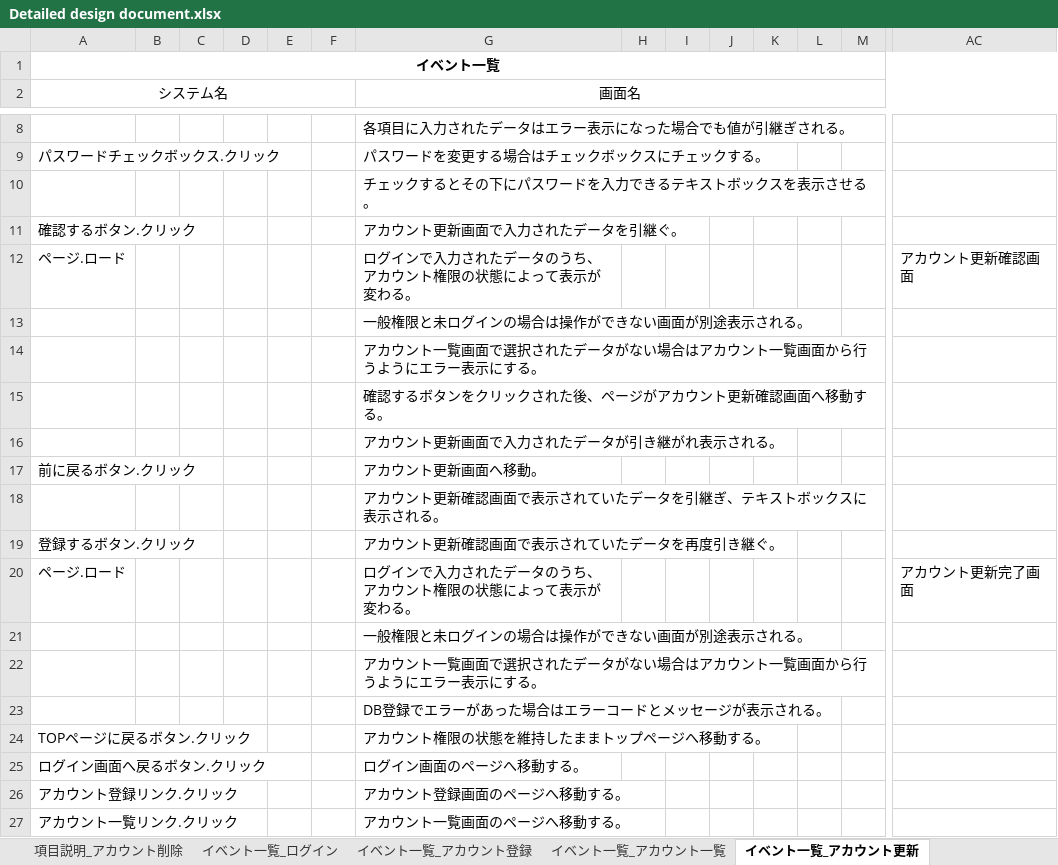
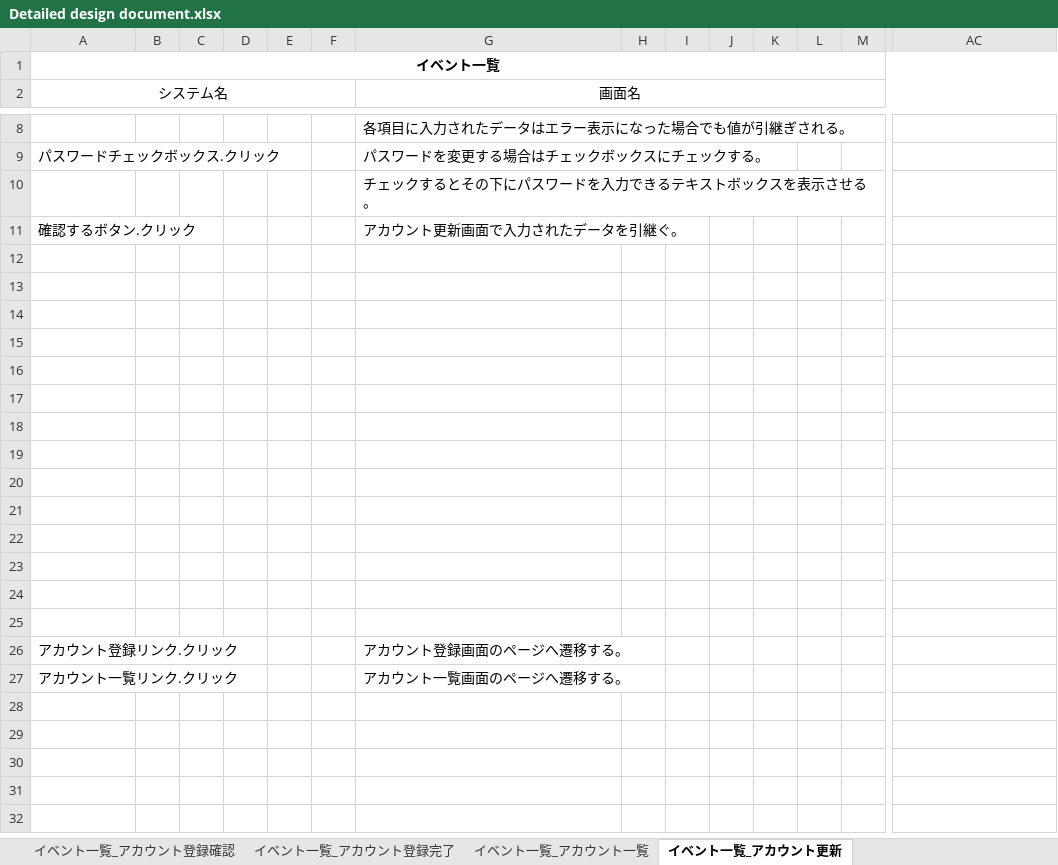
Before and after one commit to test-saitomini/7-Programming-exercises, an Excel workbook: Detailed design document.xlsx, sheet イベント一覧_アカウント更新, drawn as a sheet; only a part is shown, gaps mark what is left out; values as stored, in another font and other column widths than the file's, no borders; rows hold the shown columns only; the diff names each change by its address in the sheet, - before the commit and + after, or states it on an @@ line.

```diff
--- a/Detailed design document.xlsx (sheet イベント一覧_アカウント更新)
+++ b/Detailed design document.xlsx (sheet イベント一覧_アカウント更新)
+sheet tab: イベント一覧_アカウント登録確認
+sheet tab: イベント一覧_アカウント登録完了
-row 12: ページ.ロード |  |  |  |  |  | ログインで入力されたデータのうち、アカウント権限の状態によって表示が変わる。 |  |  |  |  |  |  | アカウント更新確認画面
+row 12: (empty)
-G13 (画面名): 一般権限と未ログインの場合は操作ができない画面が別途表示される。
+G13 (画面名): (empty)
-G14 (画面名): アカウント一覧画面で選択されたデータがない場合はアカウント一覧画面から行うようにエラー表示にする。
+G14 (画面名): (empty)
-G15 (画面名): 確認するボタンをクリックされた後、ページがアカウント更新確認画面へ移動する。
+G15 (画面名): (empty)
-G16 (画面名): アカウント更新画面で入力されたデータが引き継がれ表示される。
+G16 (画面名): (empty)
-row 17: 前に戻るボタン.クリック |  |  |  |  |  | アカウント更新画面へ移動。
+row 17: (empty)
-G18 (画面名): アカウント更新確認画面で表示されていたデータを引継ぎ、テキストボックスに表示される。
+G18 (画面名): (empty)
-row 19: 登録するボタン.クリック |  |  |  |  |  | アカウント更新確認画面で表示されていたデータを再度引き継ぐ。
+row 19: (empty)
-row 20: ページ.ロード |  |  |  |  |  | ログインで入力されたデータのうち、アカウント権限の状態によって表示が変わる。 |  |  |  |  |  |  | アカウント更新完了画面
+row 20: (empty)
-G21 (画面名): 一般権限と未ログインの場合は操作ができない画面が別途表示される。
+G21 (画面名): (empty)
-G22 (画面名): アカウント一覧画面で選択されたデータがない場合はアカウント一覧画面から行うようにエラー表示にする。
+G22 (画面名): (empty)
-G23 (画面名): DB登録でエラーがあった場合はエラーコードとメッセージが表示される。
+G23 (画面名): (empty)
-row 24: TOPページに戻るボタン.クリック |  |  |  |  |  | アカウント権限の状態を維持したままトップページへ移動する。
+row 24: (empty)
-row 25: ログイン画面へ戻るボタン.クリック |  |  |  |  |  | ログイン画面のページへ移動する。
+row 25: (empty)
-G26 (画面名): アカウント登録画面のページへ移動する。
+G26 (画面名): アカウント登録画面のページへ遷移する。
-G27 (画面名): アカウント一覧画面のページへ移動する。
+G27 (画面名): アカウント一覧画面のページへ遷移する。
```
Also changed, not shown: sheet イベント一覧_アカウント削除, sheet イベント一覧_アカウント登録, sheet イベント一覧_ログイン, sheet 更新仕様書_アカウント更新, sheet 更新仕様書_アカウント登録, sheet 項目説明_アカウント登録, 4 more sheets, other sheet tabs, charts or pictures.
